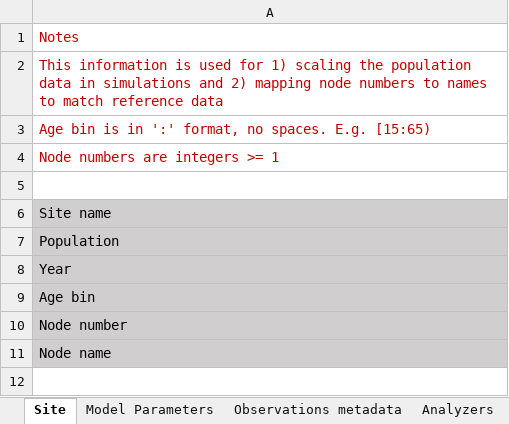
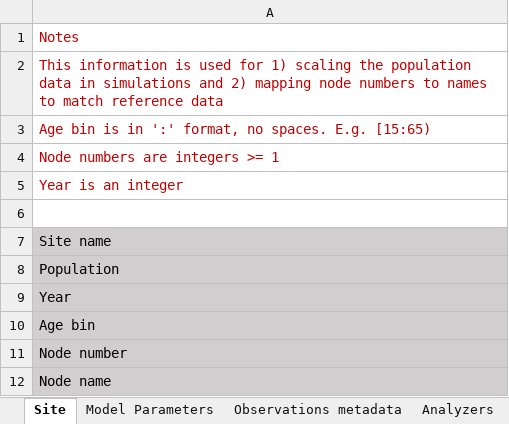
Before and after one commit to YeChen-IDM/dtk-tools-1, an Excel workbook: dtk/utils/observations/calibration_ingest_form.xlsm, sheet Site, drawn as a sheet; values as stored, in another font and other column widths than the file's, no borders; the diff names each change by its address in the sheet, - before the commit and + after, or states it on an @@ line.

Commit message:
Untested changes to read two_sigma values for gaussian distributions from ingest form + updated ingest form

```diff
--- a/dtk/utils/observations/calibration_ingest_form.xlsm (sheet Site)
+++ b/dtk/utils/observations/calibration_ingest_form.xlsm (sheet Site)
+row 5: Year is an integer
```
Also changed, not shown: 1 other file.
